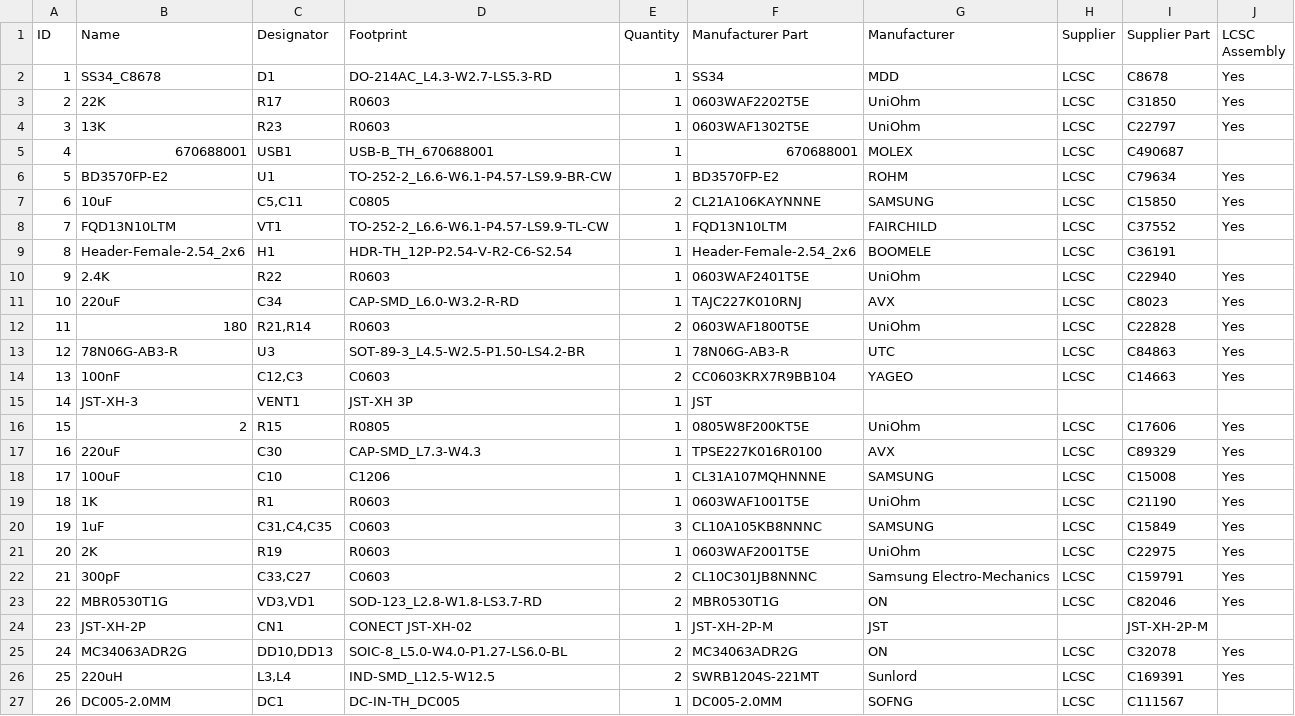
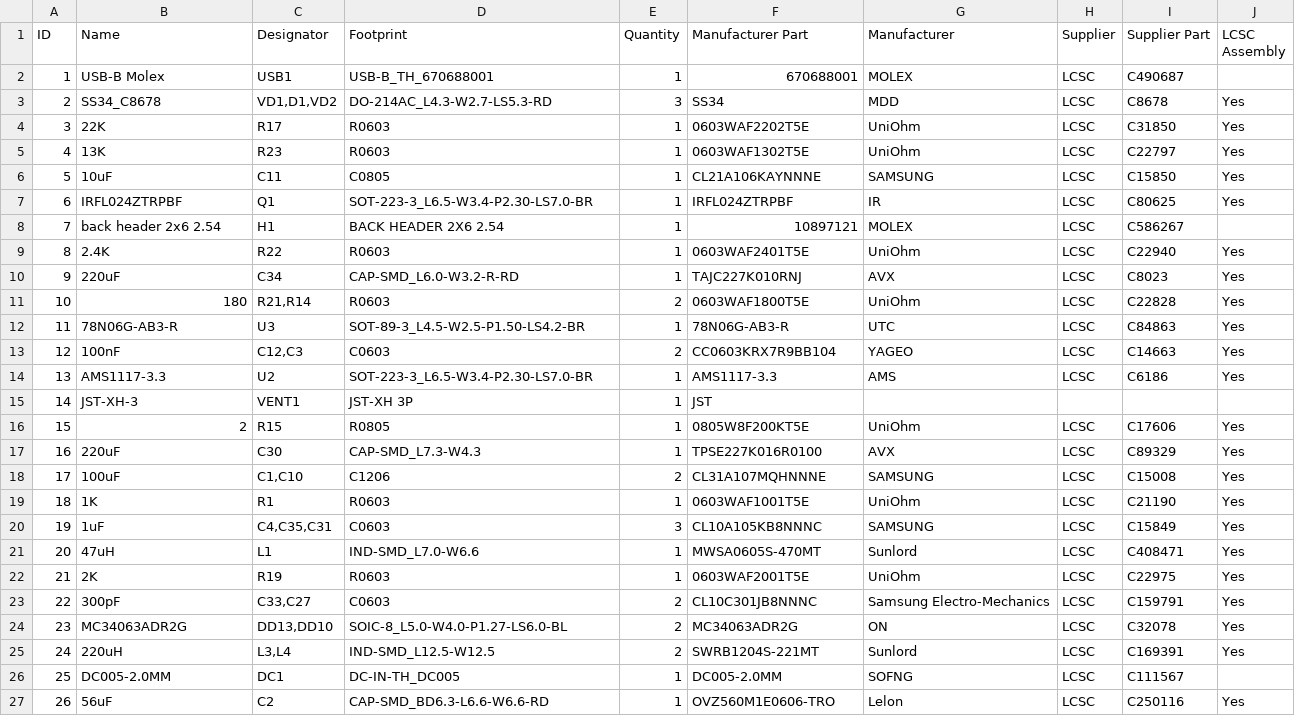
Before and after one commit to lordzurp/Cam87, a CSV file: power_board/Cam87 1.0 - Power board - 4_BOM.csv, drawn as a sheet; removed rows and columns are numbered as before the commit, all else as after; the diff names each change by its address in the sheet, - before the commit and + after, or states it on an @@ line.

```diff
--- a/power_board/Cam87 1.0 - Power board - 4_BOM.csv
+++ b/power_board/Cam87 1.0 - Power board - 4_BOM.csv
+row 2: 1 | USB-B Molex | USB1 | USB-B_TH_670688001 | 1 | 670688001 | MOLEX | LCSC | C490687
@@ column A (ID) renumbered between rows 3 and 26 @@
-C3 (Designator): D1
+C3 (Designator): VD1,D1,VD2
-E3 (Quantity): 1
+E3 (Quantity): 3
-row 5: 4 | 670688001 | USB1 | USB-B_TH_670688001 | 1 | 670688001 | MOLEX | LCSC | C490687
-row 6: 5 | BD3570FP-E2 | U1 | TO-252-2_L6.6-W6.1-P4.57-LS9.9-BR-CW | 1 | BD3570FP-E2 | ROHM | LCSC | C79634 | Yes
-C6 (Designator): C5,C11
+C6 (Designator): C11
-E6 (Quantity): 2
+E6 (Quantity): 1
-row 8: 7 | FQD13N10LTM | VT1 | TO-252-2_L6.6-W6.1-P4.57-LS9.9-TL-CW | 1 | FQD13N10LTM | FAIRCHILD | LCSC | C37552 | Yes
-row 9: 8 | Header-Female-2.54_2x6 | H1 | HDR-TH_12P-P2.54-V-R2-C6-S2.54 | 1 | Header-Female-2.54_2x6 | BOOMELE | LCSC | C36191
+row 7: 6 | IRFL024ZTRPBF | Q1 | SOT-223-3_L6.5-W3.4-P2.30-LS7.0-BR | 1 | IRFL024ZTRPBF | IR | LCSC | C80625 | Yes
+row 8: 7 | back header 2x6 2.54 | H1 | BACK HEADER 2X6 2.54 | 1 | 10897121 | MOLEX | LCSC | C586267
+row 14: 13 | AMS1117-3.3 | U2 | SOT-223-3_L6.5-W3.4-P2.30-LS7.0-BR | 1 | AMS1117-3.3 | AMS | LCSC | C6186 | Yes
-C18 (Designator): C10
+C18 (Designator): C1,C10
-E18 (Quantity): 1
+E18 (Quantity): 2
-C20 (Designator): C31,C4,C35
+C20 (Designator): C4,C35,C31
+row 21: 20 | 47uH | L1 | IND-SMD_L7.0-W6.6 | 1 | MWSA0605S-470MT | Sunlord | LCSC | C408471 | Yes
-row 23: 22 | MBR0530T1G | VD3,VD1 | SOD-123_L2.8-W1.8-LS3.7-RD | 2 | MBR0530T1G | ON | LCSC | C82046 | Yes
-row 24: 23 | JST-XH-2P | CN1 | CONECT JST-XH-02 | 1 | JST-XH-2P-M | JST |  | JST-XH-2P-M
-C24 (Designator): DD10,DD13
+C24 (Designator): DD13,DD10
+row 27: 26 | 56uF | C2 | CAP-SMD_BD6.3-L6.6-W6.6-RD | 1 | OVZ560M1E0606-TRO | Lelon | LCSC | C250116 | Yes
```
Also changed, not shown: logic_board/Cam87 1.0 - Logic board - 4_BOM.csv, logic_board/Cam87 1.0 - Logic board - 5_Pick n Place.csv, 8 other files.
